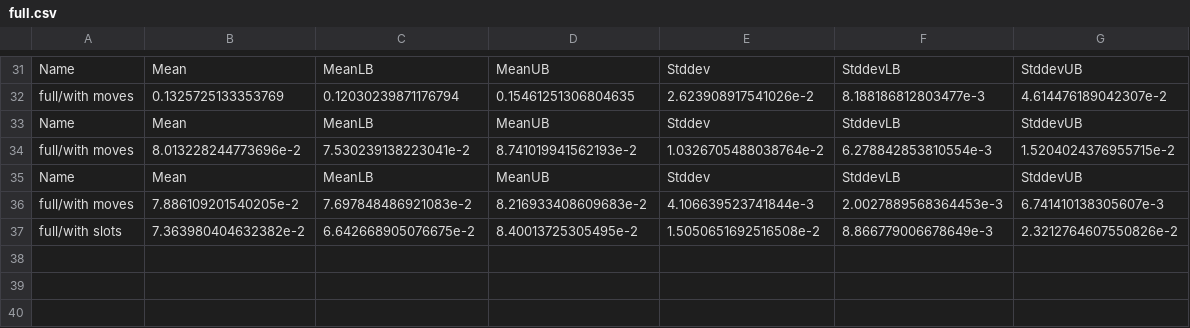
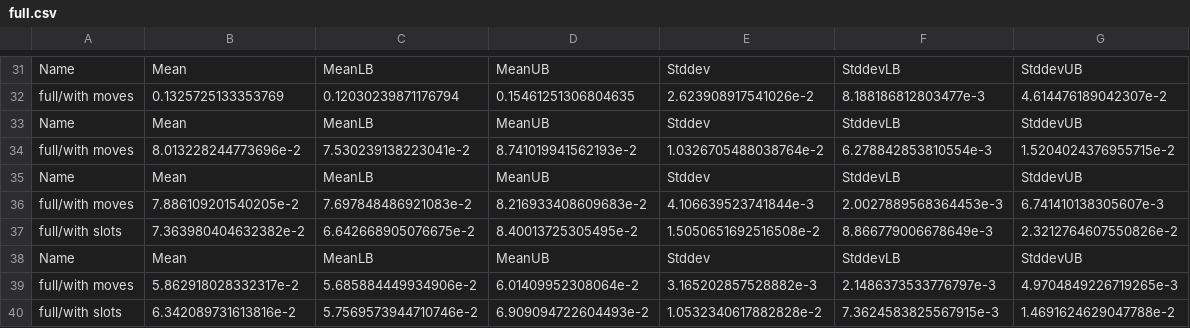
Before and after one commit to maxigit/warehouse-planner, a CSV file: results/full.csv, drawn as a sheet; only a part is shown, gaps mark what is left out.

Commit message:
Fix(Base): "@" moves creating gaps
Remove new boxes from old boxes, otherwise
If a box belong to "new" and "old" it will be moved twice creating gaps.

```diff
--- a/results/full.csv
+++ b/results/full.csv
@@ -37 +37,4 @@ full/with moves,7.886109201540205e-2,7.697848486921083e-2,8.216933408609683e-2,4
 full/with slots,7.363980404632382e-2,6.642668905076675e-2,8.40013725305495e-2,1.5050651692516508e-2,8.866779006678649e-3,2.3212764607550826e-2
+Name,Mean,MeanLB,MeanUB,Stddev,StddevLB,StddevUB
+full/with moves,5.862918028332317e-2,5.685884449934906e-2,6.01409952308064e-2,3.165202857528882e-3,2.1486373533776797e-3,4.9704849226719265e-3
+full/with slots,6.342089731613816e-2,5.7569573944710746e-2,6.909094722604493e-2,1.0532340617882828e-2,7.3624583825567915e-3,1.4691624629047788e-2
```
Also changed, not shown: results/check.csv, 1 other file.
